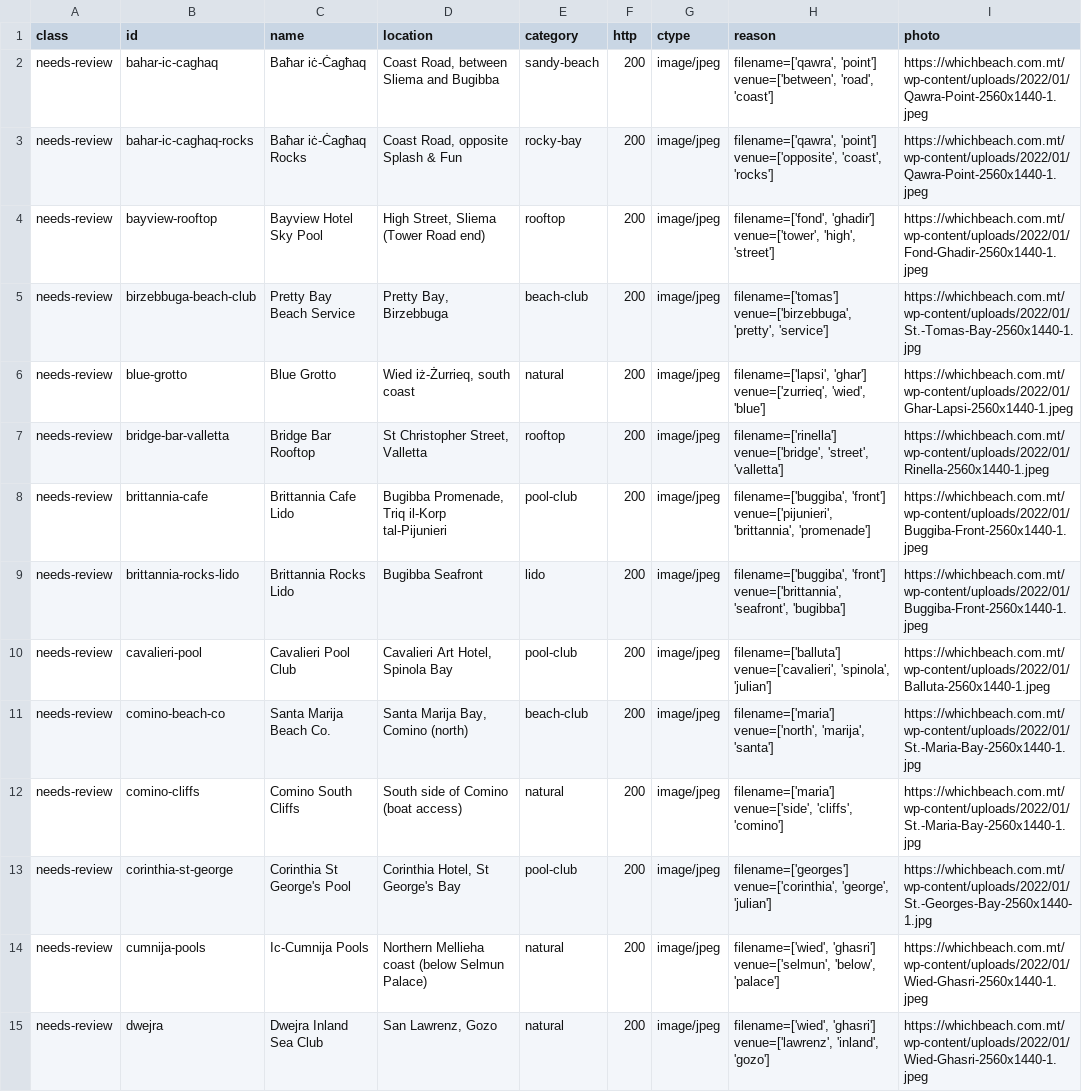
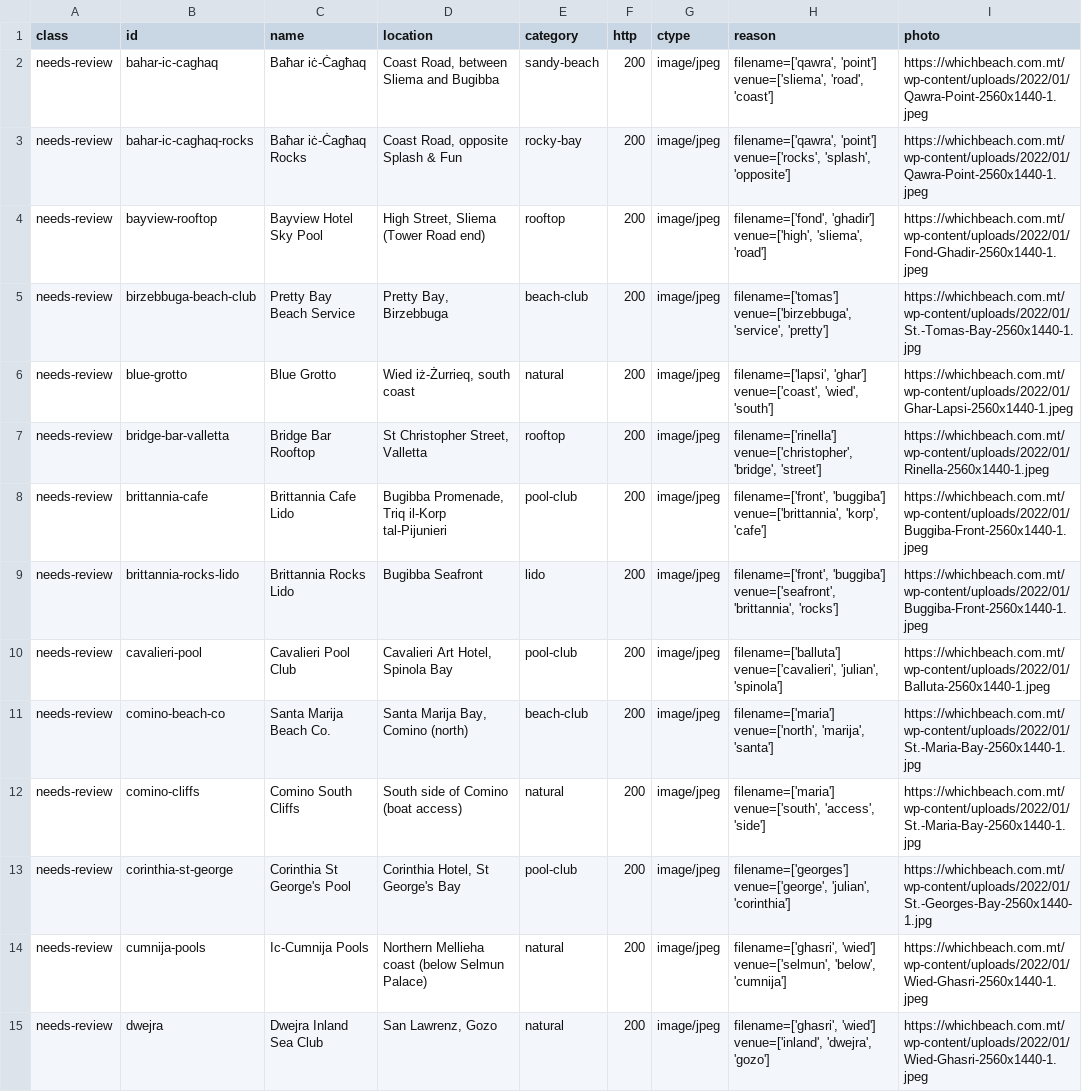
Before and after one commit to rurkmasso/sunspot-mt, a CSV file: data/photo-audit.csv, drawn as a sheet; only a part is shown; the diff covers the shown part only; the diff names each change by its address in the sheet, - before the commit and + after, or states it on an @@ line.

```diff
--- a/data/photo-audit.csv
+++ b/data/photo-audit.csv
-H2 (reason): filename=['qawra', 'point'] venue=['between', 'road', 'coast']
+H2 (reason): filename=['qawra', 'point'] venue=['sliema', 'road', 'coast']
-H3 (reason): filename=['qawra', 'point'] venue=['opposite', 'coast', 'rocks']
+H3 (reason): filename=['qawra', 'point'] venue=['rocks', 'splash', 'opposite']
-H4 (reason): filename=['fond', 'ghadir'] venue=['tower', 'high', 'street']
+H4 (reason): filename=['fond', 'ghadir'] venue=['high', 'sliema', 'road']
-H5 (reason): filename=['tomas'] venue=['birzebbuga', 'pretty', 'service']
+H5 (reason): filename=['tomas'] venue=['birzebbuga', 'service', 'pretty']
-H6 (reason): filename=['lapsi', 'ghar'] venue=['zurrieq', 'wied', 'blue']
+H6 (reason): filename=['lapsi', 'ghar'] venue=['coast', 'wied', 'south']
-H7 (reason): filename=['rinella'] venue=['bridge', 'street', 'valletta']
+H7 (reason): filename=['rinella'] venue=['christopher', 'bridge', 'street']
-H8 (reason): filename=['buggiba', 'front'] venue=['pijunieri', 'brittannia', 'promenade']
+H8 (reason): filename=['front', 'buggiba'] venue=['brittannia', 'korp', 'cafe']
-H9 (reason): filename=['buggiba', 'front'] venue=['brittannia', 'seafront', 'bugibba']
+H9 (reason): filename=['front', 'buggiba'] venue=['seafront', 'brittannia', 'rocks']
-H10 (reason): filename=['balluta'] venue=['cavalieri', 'spinola', 'julian']
+H10 (reason): filename=['balluta'] venue=['cavalieri', 'julian', 'spinola']
-H12 (reason): filename=['maria'] venue=['side', 'cliffs', 'comino']
+H12 (reason): filename=['maria'] venue=['south', 'access', 'side']
-H13 (reason): filename=['georges'] venue=['corinthia', 'george', 'julian']
+H13 (reason): filename=['georges'] venue=['george', 'julian', 'corinthia']
-H14 (reason): filename=['wied', 'ghasri'] venue=['selmun', 'below', 'palace']
+H14 (reason): filename=['ghasri', 'wied'] venue=['selmun', 'below', 'cumnija']
-H15 (reason): filename=['wied', 'ghasri'] venue=['lawrenz', 'inland', 'gozo']
+H15 (reason): filename=['ghasri', 'wied'] venue=['inland', 'dwejra', 'gozo']
```
Also changed, not shown: 47 edited cells elsewhere in this file, 16 other files.
